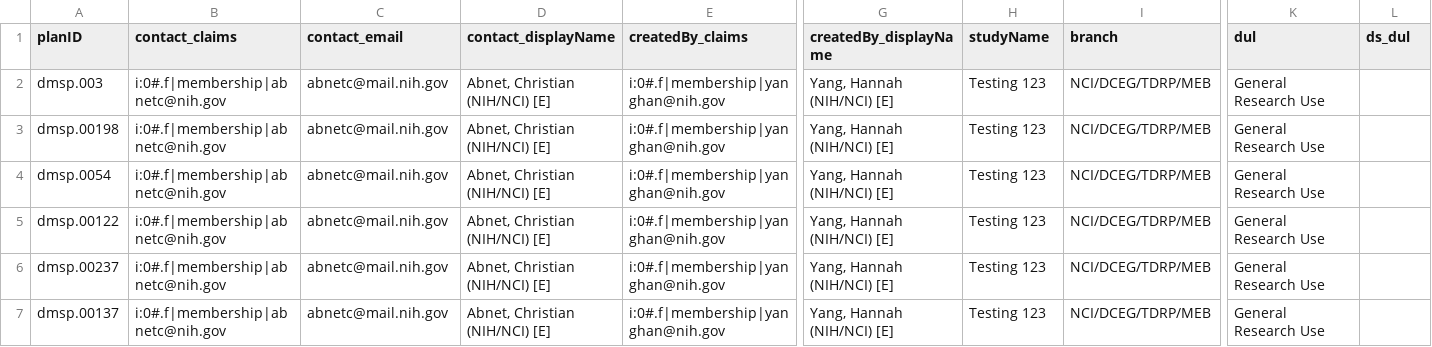
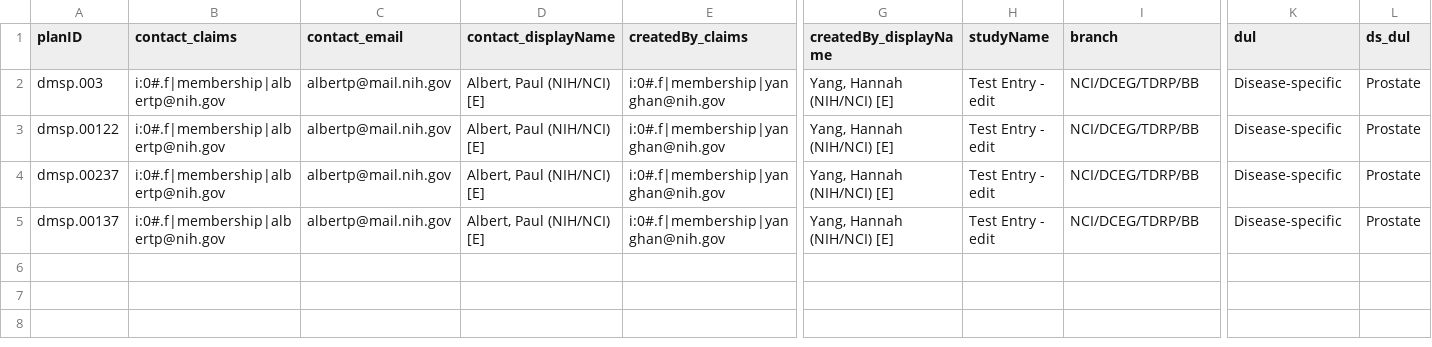
Before and after one commit to episphere/dataplatform, a CSV file: imports/ic_output.csv, drawn as a sheet; only a part is shown, gaps mark what is left out; removed rows and columns are numbered as before the commit, all else as after; rows hold the shown columns only; the diff names each change by its address in the sheet, - before the commit and + after, or states it on an @@ line.

Commit message:
Update ic_output.csv

```diff
--- a/imports/ic_output.csv
+++ b/imports/ic_output.csv
-B2 (contact_claims): i:0#.f|membership|abnetc@nih.gov
+B2 (contact_claims): i:0#.f|membership|albertp@nih.gov
-C2 (contact_email): abnetc@mail.nih.gov
+C2 (contact_email): albertp@mail.nih.gov
-D2 (contact_displayName): Abnet, Christian (NIH/NCI) [E]
+D2 (contact_displayName): Albert, Paul (NIH/NCI) [E]
-H2 (studyName): Testing 123
+H2 (studyName): Test Entry - edit
-I2 (branch): NCI/DCEG/TDRP/MEB
+I2 (branch): NCI/DCEG/TDRP/BB
-K2 (dul): General Research Use
+K2 (dul): Disease-specific
-L2 (ds_dul): (empty)
+L2 (ds_dul): Prostate
-row 3: dmsp.00198 | i:0#.f|membership|abnetc@nih.gov | abnetc@mail.nih.gov | Abnet, Christian (NIH/NCI) [E] | i:0#.f|membership|yanghan@nih.gov | Yang, Hannah (NIH/NCI) [E] | Testing 123 | NCI/DCEG/TDRP/MEB | General Research Use
-row 4: dmsp.0054 | i:0#.f|membership|abnetc@nih.gov | abnetc@mail.nih.gov | Abnet, Christian (NIH/NCI) [E] | i:0#.f|membership|yanghan@nih.gov | Yang, Hannah (NIH/NCI) [E] | Testing 123 | NCI/DCEG/TDRP/MEB | General Research Use
-B3:B5 (contact_claims): i:0#.f|membership|abnetc@nih.gov
+B3:B5 (contact_claims): i:0#.f|membership|albertp@nih.gov
-C3:C5 (contact_email): abnetc@mail.nih.gov
+C3:C5 (contact_email): albertp@mail.nih.gov
-D3:D5 (contact_displayName): Abnet, Christian (NIH/NCI) [E]
+D3:D5 (contact_displayName): Albert, Paul (NIH/NCI) [E]
-H3:H5 (studyName): Testing 123
+H3:H5 (studyName): Test Entry - edit
-I3:I5 (branch): NCI/DCEG/TDRP/MEB
+I3:I5 (branch): NCI/DCEG/TDRP/BB
-K3:K5 (dul): General Research Use
+K3:K5 (dul): Disease-specific
-L3:L5 (ds_dul): (empty)
+L3:L5 (ds_dul): Prostate
```
